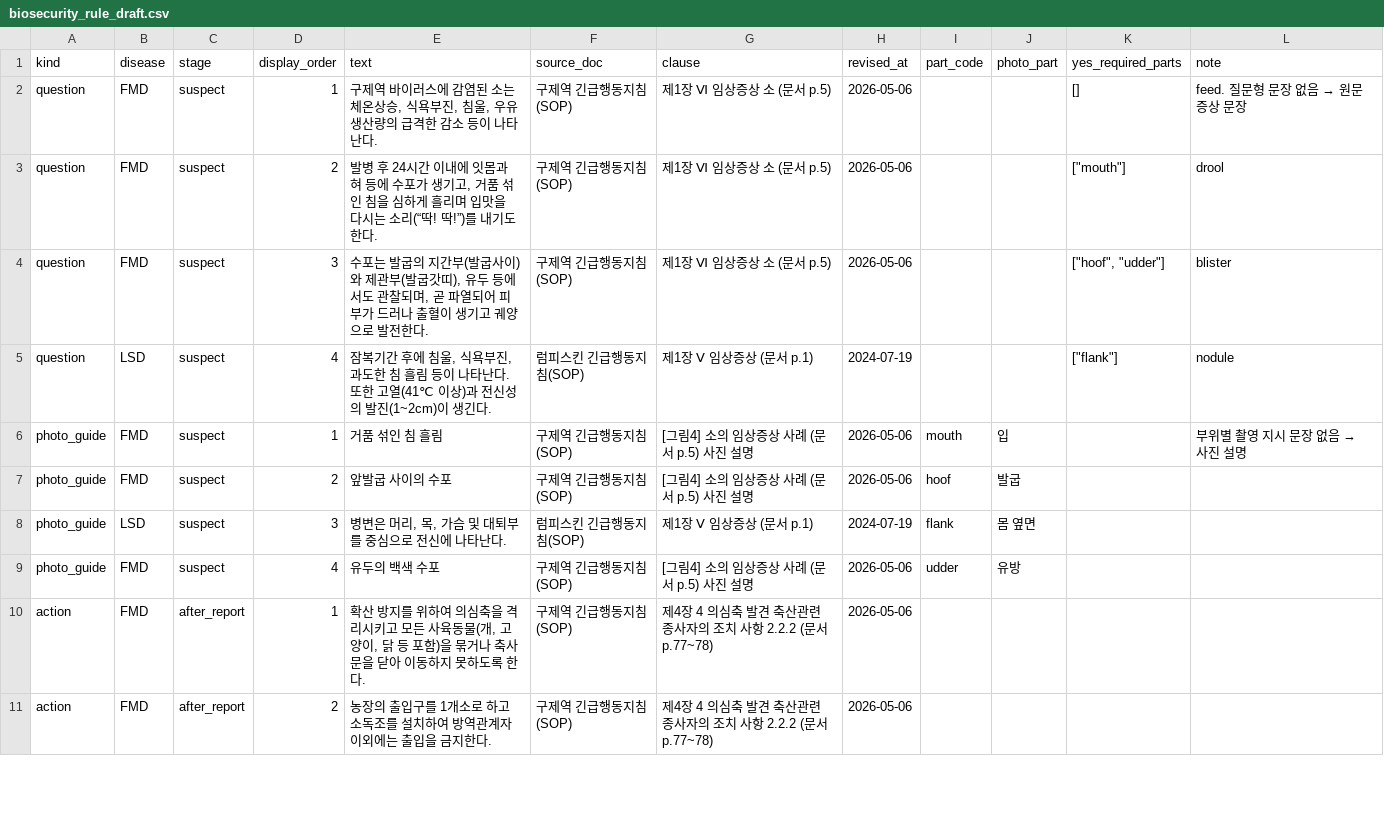
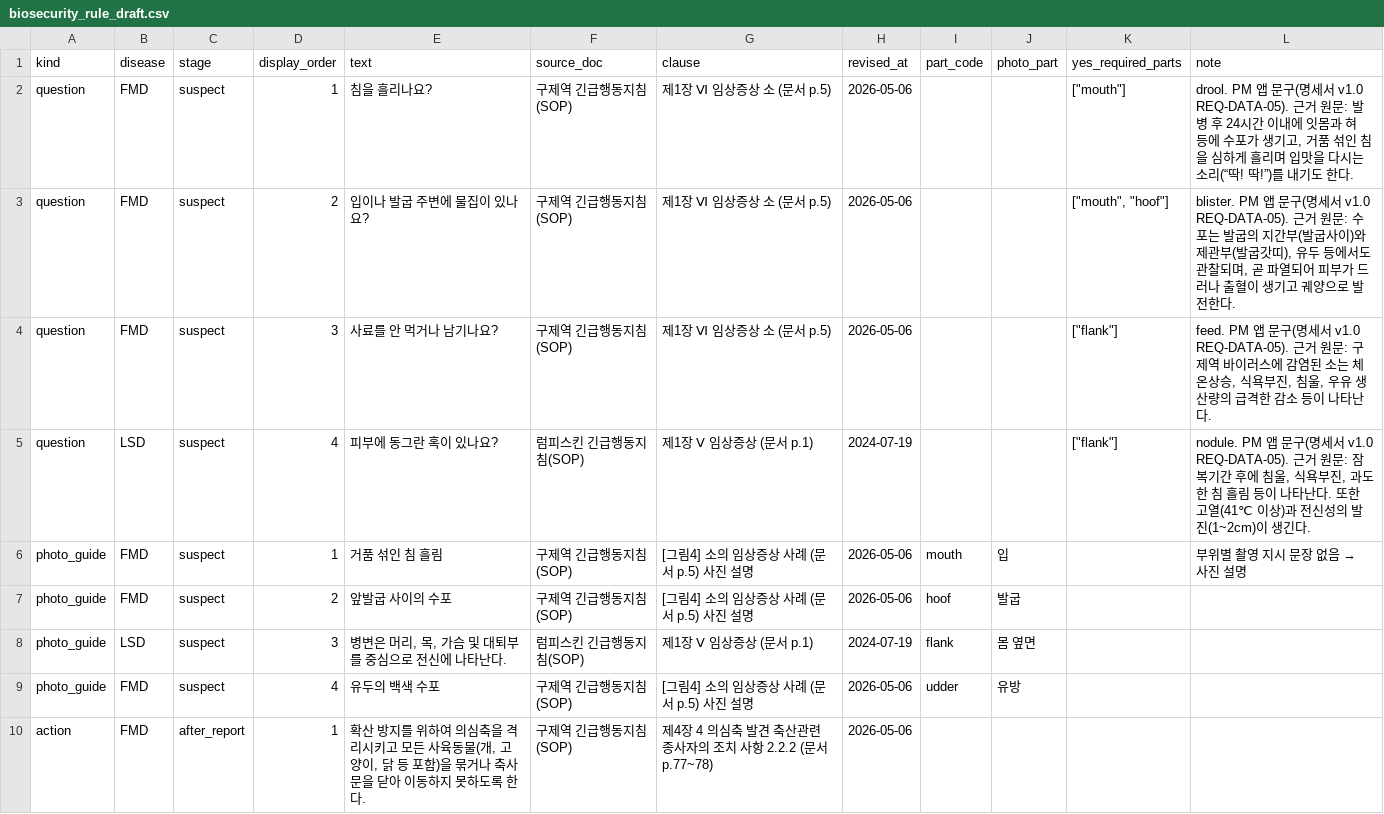
Before and after one commit to mnms-chonsu-lab/mnm-data, a CSV file: knowledge-base/sop/biosecurity_rule_draft.csv, drawn as a sheet; only a part is shown; the shorter side is filled out with more unchanged rows.

Commit message:
fix(knowledge-base): 증상 질문 4개 명세서 문구·순서·부위로 교체 (#4)

```diff
--- a/knowledge-base/sop/biosecurity_rule_draft.csv
+++ b/knowledge-base/sop/biosecurity_rule_draft.csv
@@ -1,6 +1,6 @@
 kind,disease,stage,display_order,text,source_doc,clause,revised_at,part_code,photo_part,yes_required_parts,note
-question,FMD,suspect,1,"구제역 바이러스에 감염된 소는 체온상승, 식욕부진, 침울, 우유 생산량의 급격한 감소 등이 나타난다.",구제역 긴급행동지침(SOP),제1장 Ⅵ 임상증상 소 (문서 p.5),2026-05-06,,,[],feed. 질문형 문장 없음 → 원문 증상 문장
-question,FMD,suspect,2,"발병 후 24시간 이내에 잇몸과 혀 등에 수포가 생기고, 거품 섞인 침을 심하게 흘리며 입맛을 다시는 소리(“딱! 딱!”)를 내기도 한다.",구제역 긴급행동지침(SOP),제1장 Ⅵ 임상증상 소 (문서 p.5),2026-05-06,,,"[""mouth""]",drool
-question,FMD,suspect,3,"수포는 발굽의 지간부(발굽사이)와 제관부(발굽갓띠), 유두 등에서도 관찰되며, 곧 파열되어 피부가 드러나 출혈이 생기고 궤양으로 발전한다.",구제역 긴급행동지침(SOP),제1장 Ⅵ 임상증상 소 (문서 p.5),2026-05-06,,,"[""hoof"", ""udder""]",blister
-question,LSD,suspect,4,"잠복기간 후에 침울, 식욕부진, 과도한 침 흘림 등이 나타난다. 또한 고열(41℃ 이상)과 전신성의 발진(1~2cm)이 생긴다.",럼피스킨 긴급행동지침(SOP),제1장 Ⅴ 임상증상 (문서 p.1),2024-07-19,,,"[""flank""]",nodule
+question,FMD,suspect,1,침을 흘리나요?,구제역 긴급행동지침(SOP),제1장 Ⅵ 임상증상 소 (문서 p.5),2026-05-06,,,"[""mouth""]","drool. PM 앱 문구(명세서 v1.0 REQ-DATA-05). 근거 원문: 발병 후 24시간 이내에 잇몸과 혀 등에 수포가 생기고, 거품 섞인 침을 심하게 흘리며 입맛을 다시는 소리(“딱! 딱!”)를 내기도 한다."
+question,FMD,suspect,2,입이나 발굽 주변에 물집이 있나요?,구제역 긴급행동지침(SOP),제1장 Ⅵ 임상증상 소 (문서 p.5),2026-05-06,,,"[""mouth"", ""hoof""]","blister. PM 앱 문구(명세서 v1.0 REQ-DATA-05). 근거 원문: 수포는 발굽의 지간부(발굽사이)와 제관부(발굽갓띠), 유두 등에서도 관찰되며, 곧 파열되어 피부가 드러나 출혈이 생기고 궤양으로 발전한다."
+question,FMD,suspect,3,사료를 안 먹거나 남기나요?,구제역 긴급행동지침(SOP),제1장 Ⅵ 임상증상 소 (문서 p.5),2026-05-06,,,"[""flank""]","feed. PM 앱 문구(명세서 v1.0 REQ-DATA-05). 근거 원문: 구제역 바이러스에 감염된 소는 체온상승, 식욕부진, 침울, 우유 생산량의 급격한 감소 등이 나타난다."
+question,LSD,suspect,4,피부에 동그란 혹이 있나요?,럼피스킨 긴급행동지침(SOP),제1장 Ⅴ 임상증상 (문서 p.1),2024-07-19,,,"[""flank""]","nodule. PM 앱 문구(명세서 v1.0 REQ-DATA-05). 근거 원문: 잠복기간 후에 침울, 식욕부진, 과도한 침 흘림 등이 나타난다. 또한 고열(41℃ 이상)과 전신성의 발진(1~2cm)이 생긴다."
 photo_guide,FMD,suspect,1,거품 섞인 침 흘림,구제역 긴급행동지침(SOP),[그림4] 소의 임상증상 사례 (문서 p.5) 사진 설명,2026-05-06,mouth,입,,부위별 촬영 지시 문장 없음 → 사진 설명
```
Also changed, not shown: 1 other file.
